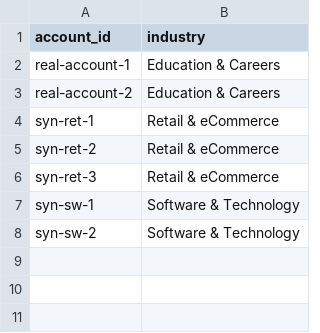
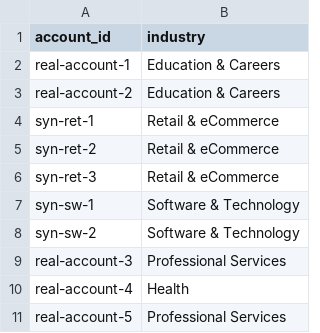
Before and after one commit to esst-prog2/chatgpt-ads-by-industry, a CSV file: database/data/account_industry.csv, drawn as a sheet; the diff names each change by its address in the sheet, - before the commit and + after, or states it on an @@ line.

Commit message:
add new real accounts and update industry mapping + plan multi-currency support

```diff
--- a/database/data/account_industry.csv
+++ b/database/data/account_industry.csv
+row 9: real-account-3 | Professional Services
+row 10: real-account-4 | Health
+row 11: real-account-5 | Professional Services
```
Also changed, not shown: 3 other files.
